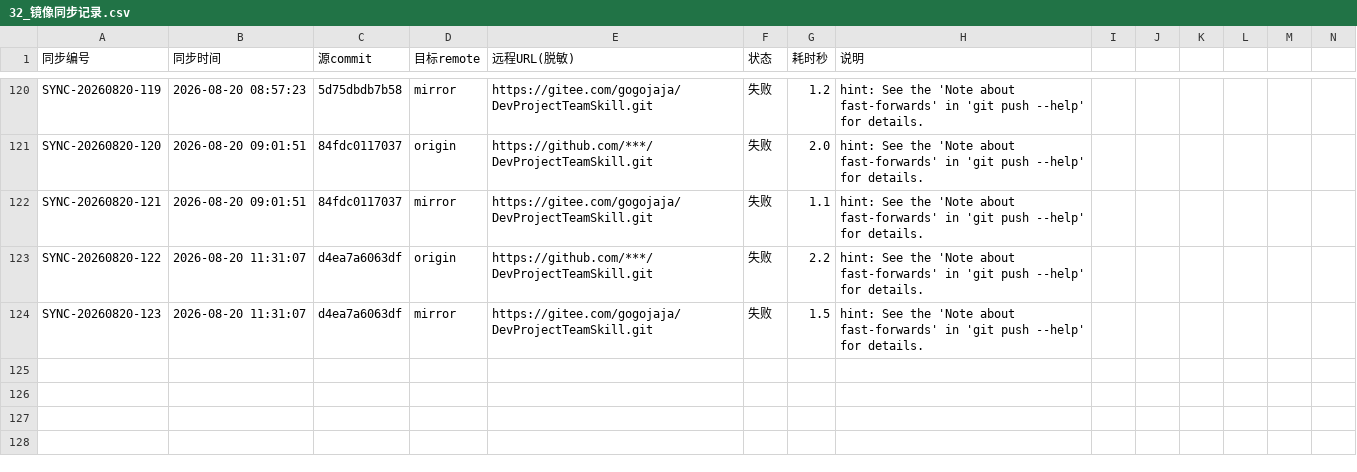
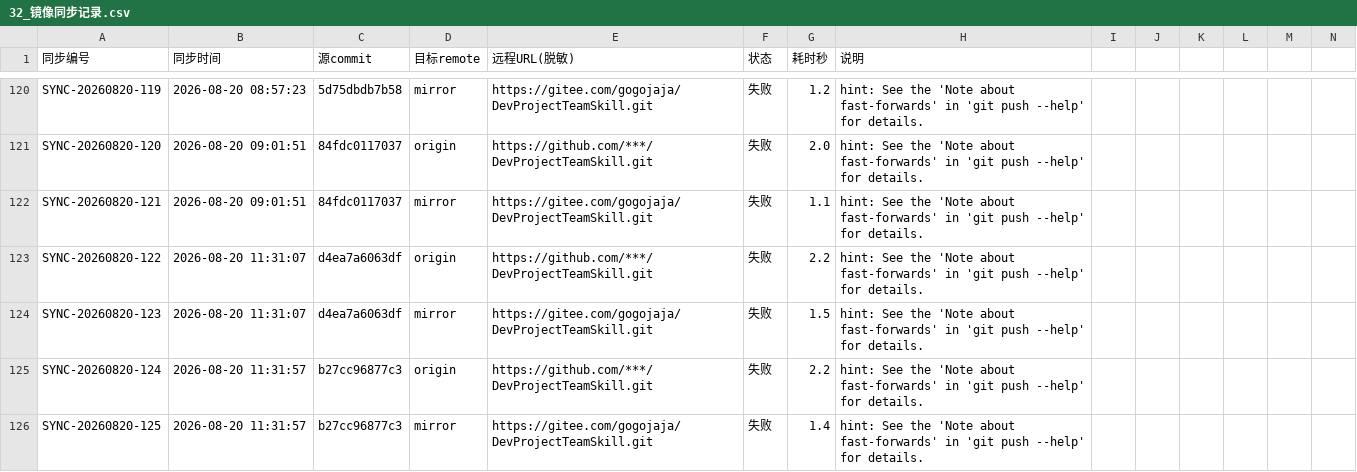
Before and after one commit to gogojaja/DevProjectTeamSkill, a CSV file: 台账/32_镜像同步记录.csv, drawn as a sheet; only a part is shown, gaps mark what is left out; rows hold the shown columns only; the diff names each change by its address in the sheet, - before the commit and + after, or states it on an @@ line.

Commit message:
chore(ledger): 32_镜像同步记录补录 SYNC-124~125
补录 mirror_push --force 双推失败留痕（b27cc96，GitHub 不可达 +
Gitee non-fast-forward 阶段性竞争）。编号已与远端/本地合并记录统一。

Confidence: high
Scope-risk: narrow
Signed-off-by: gogojaja <gogojaja@163.com>

```diff
--- a/台账/32_镜像同步记录.csv
+++ b/台账/32_镜像同步记录.csv
+row 125: SYNC-20260820-124 | 2026-08-20 11:31:57 | b27cc96877c3 | origin | https://github.com/***/DevProjectTeamSkill.git | 失败 | 2.2 | hint: See the 'Note about fast-forwards' in 'git push --help' for details.
+row 126: SYNC-20260820-125 | 2026-08-20 11:31:57 | b27cc96877c3 | mirror | https://gitee.com/gogojaja/DevProjectTeamSkill.git | 失败 | 1.4 | hint: See the 'Note about fast-forwards' in 'git push --help' for details.
```
